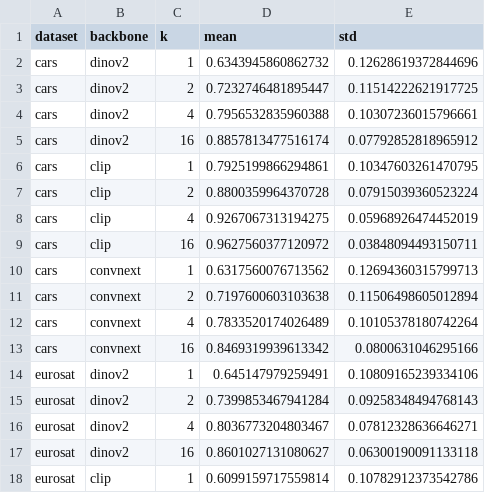
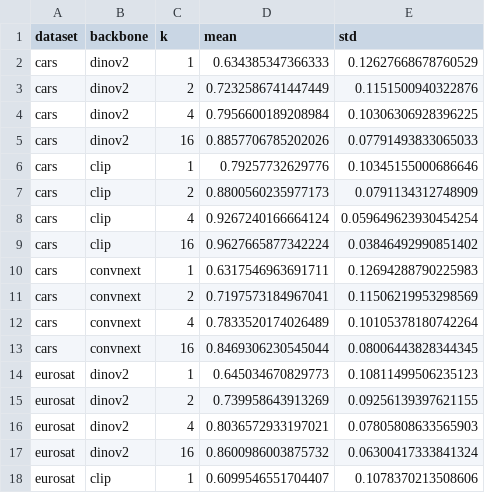
Before and after one commit to eyalsht/cv-hw2-few-shot-benchmarking, a CSV file: adapter_results.csv, drawn as a sheet; only a part is shown; the diff covers the shown part only.

```diff
--- a/adapter_results.csv
+++ b/adapter_results.csv
@@ -1,18 +1,18 @@
 dataset,backbone,k,mean,std
-cars,dinov2,1,0.6343945860862732,0.12628619372844696
-cars,dinov2,2,0.7232746481895447,0.11514222621917725
-cars,dinov2,4,0.7956532835960388,0.10307236015796661
-cars,dinov2,16,0.8857813477516174,0.07792852818965912
-cars,clip,1,0.7925199866294861,0.10347603261470795
-cars,clip,2,0.8800359964370728,0.07915039360523224
-cars,clip,4,0.9267067313194275,0.05968926474452019
-cars,clip,16,0.9627560377120972,0.03848094493150711
-cars,convnext,1,0.6317560076713562,0.12694360315799713
-cars,convnext,2,0.7197600603103638,0.11506498605012894
+cars,dinov2,1,0.634385347366333,0.12627668678760529
+cars,dinov2,2,0.7232586741447449,0.1151500940322876
+cars,dinov2,4,0.7956600189208984,0.10306306928396225
+cars,dinov2,16,0.8857706785202026,0.07791493833065033
+cars,clip,1,0.79257732629776,0.10345155000686646
+cars,clip,2,0.8800560235977173,0.0791134312748909
+cars,clip,4,0.9267240166664124,0.059649623930454254
+cars,clip,16,0.9627665877342224,0.03846492990851402
+cars,convnext,1,0.6317546963691711,0.12694288790225983
+cars,convnext,2,0.7197573184967041,0.11506219953298569
 cars,convnext,4,0.7833520174026489,0.10105378180742264
-cars,convnext,16,0.8469319939613342,0.0800631046295166
-eurosat,dinov2,1,0.645147979259491,0.10809165239334106
-eurosat,dinov2,2,0.7399853467941284,0.09258348494768143
-eurosat,dinov2,4,0.8036773204803467,0.07812328636646271
-eurosat,dinov2,16,0.8601027131080627,0.06300190091133118
-eurosat,clip,1,0.6099159717559814,0.10782912373542786
+cars,convnext,16,0.8469306230545044,0.08006443828344345
+eurosat,dinov2,1,0.645034670829773,0.10811499506235123
+eurosat,dinov2,2,0.739958643913269,0.09256139397621155
+eurosat,dinov2,4,0.8036572933197021,0.07805808633565903
+eurosat,dinov2,16,0.8600986003875732,0.06300417333841324
+eurosat,clip,1,0.6099546551704407,0.1078370213508606
```
Also changed, not shown: 12 edited cells elsewhere in this file, benchmark_results.csv, 3 other files.
